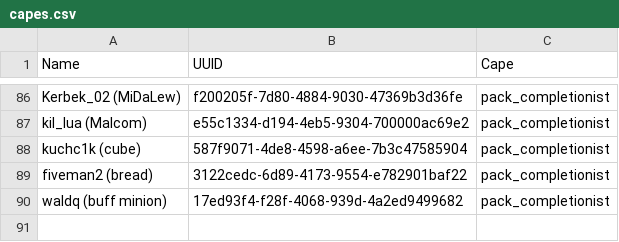
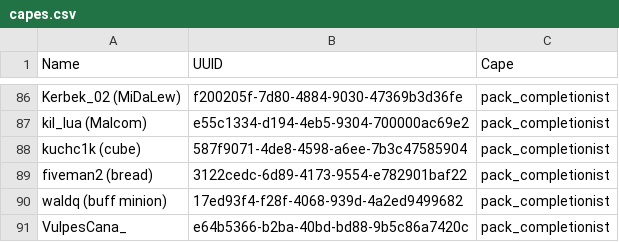
Before and after one commit to TheStaticVoid/StaTech-Industry, a CSV file: capes.csv, drawn as a sheet; only a part is shown, gaps mark what is left out.

Commit message:
Update capes.csv

```diff
--- a/capes.csv
+++ b/capes.csv
@@ -90 +90,2 @@ fiveman2 (bread),3122cedc-6d89-4173-9554-e782901baf22,pack_completionist
 waldq (buff minion),17ed93f4-f28f-4068-939d-4a2ed9499682,pack_completionist
+VulpesCana_,e64b5366-b2ba-40bd-bd88-9b5c86a7420c,pack_completionist
```
